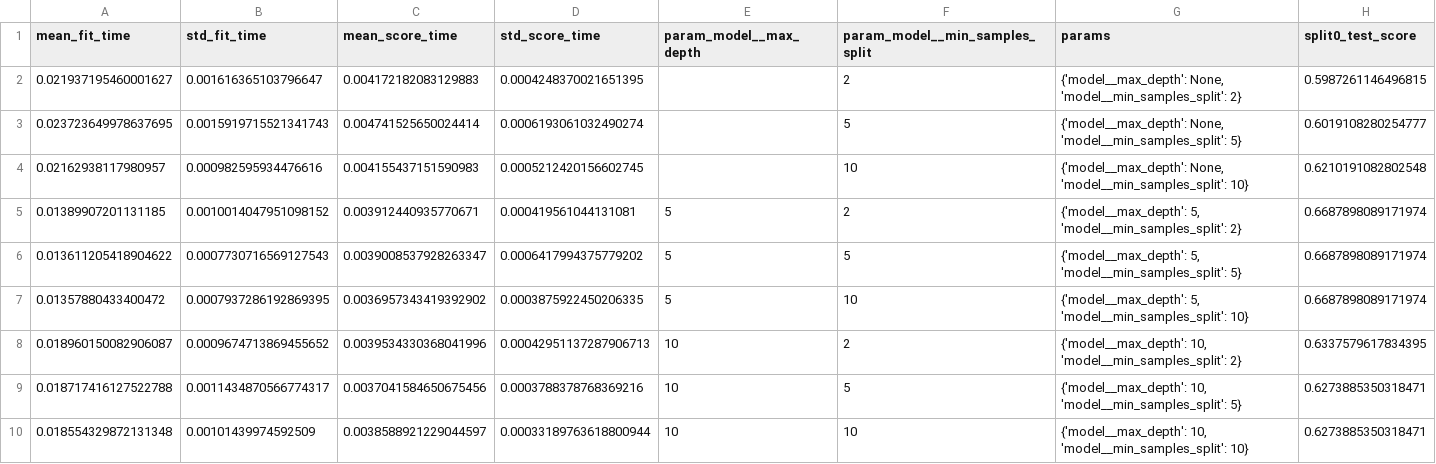
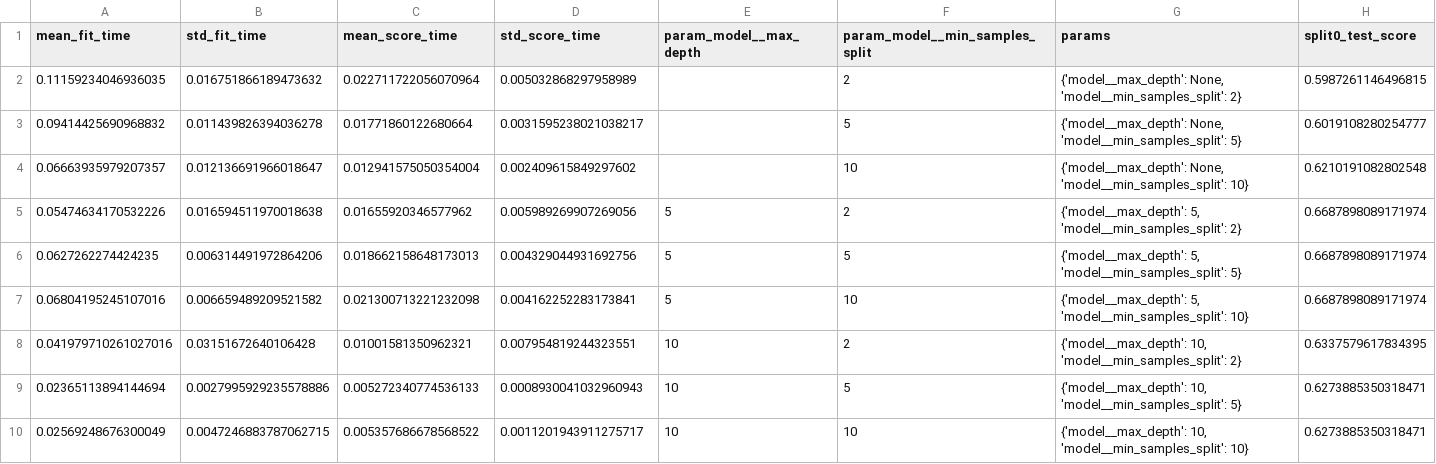
Before and after one commit to theduardomaciel/cc-ml, a CSV file: 03_Validation/csv/out/all_models/decision_tree_grid_results.csv, drawn as a sheet; only a part is shown; the diff names each change by its address in the sheet, - before the commit and + after, or states it on an @@ line.

```diff
--- a/03_Validation/csv/out/all_models/decision_tree_grid_results.csv
+++ b/03_Validation/csv/out/all_models/decision_tree_grid_results.csv
-A2 (mean_fit_time): 0.021937195460001627
+A2 (mean_fit_time): 0.11159234046936035
-B2 (std_fit_time): 0.001616365103796647
+B2 (std_fit_time): 0.016751866189473632
-C2 (mean_score_time): 0.004172182083129883
+C2 (mean_score_time): 0.022711722056070964
-D2 (std_score_time): 0.0004248370021651395
+D2 (std_score_time): 0.005032868297958989
-A3 (mean_fit_time): 0.023723649978637695
+A3 (mean_fit_time): 0.09414425690968832
-B3 (std_fit_time): 0.0015919715521341743
+B3 (std_fit_time): 0.011439826394036278
-C3 (mean_score_time): 0.004741525650024414
+C3 (mean_score_time): 0.01771860122680664
-D3 (std_score_time): 0.0006193061032490274
+D3 (std_score_time): 0.0031595238021038217
-A4 (mean_fit_time): 0.02162938117980957
+A4 (mean_fit_time): 0.06663935979207357
-B4 (std_fit_time): 0.000982595934476616
+B4 (std_fit_time): 0.012136691966018647
-C4 (mean_score_time): 0.004155437151590983
+C4 (mean_score_time): 0.012941575050354004
-D4 (std_score_time): 0.0005212420156602745
+D4 (std_score_time): 0.002409615849297602
-A5 (mean_fit_time): 0.01389907201131185
+A5 (mean_fit_time): 0.05474634170532226
-B5 (std_fit_time): 0.0010014047951098152
+B5 (std_fit_time): 0.016594511970018638
-C5 (mean_score_time): 0.003912440935770671
+C5 (mean_score_time): 0.01655920346577962
-D5 (std_score_time): 0.000419561044131081
+D5 (std_score_time): 0.005989269907269056
-A6 (mean_fit_time): 0.013611205418904622
+A6 (mean_fit_time): 0.0627262274424235
-B6 (std_fit_time): 0.0007730716569127543
+B6 (std_fit_time): 0.006314491972864206
-C6 (mean_score_time): 0.0039008537928263347
+C6 (mean_score_time): 0.018662158648173013
-D6 (std_score_time): 0.0006417994375779202
+D6 (std_score_time): 0.004329044931692756
-A7 (mean_fit_time): 0.01357880433400472
+A7 (mean_fit_time): 0.06804195245107016
-B7 (std_fit_time): 0.0007937286192869395
+B7 (std_fit_time): 0.006659489209521582
-C7 (mean_score_time): 0.0036957343419392902
+C7 (mean_score_time): 0.021300713221232098
-D7 (std_score_time): 0.0003875922450206335
+D7 (std_score_time): 0.004162252283173841
-A8 (mean_fit_time): 0.018960150082906087
+A8 (mean_fit_time): 0.041979710261027016
-B8 (std_fit_time): 0.0009674713869455652
+B8 (std_fit_time): 0.03151672640106428
-C8 (mean_score_time): 0.0039534330368041996
+C8 (mean_score_time): 0.01001581350962321
-D8 (std_score_time): 0.00042951137287906713
+D8 (std_score_time): 0.007954819244323551
-A9 (mean_fit_time): 0.018717416127522788
+A9 (mean_fit_time): 0.02365113894144694
-B9 (std_fit_time): 0.0011434870566774317
+B9 (std_fit_time): 0.0027995929235578886
-C9 (mean_score_time): 0.0037041584650675456
+C9 (mean_score_time): 0.005272340774536133
-D9 (std_score_time): 0.0003788378768369216
+D9 (std_score_time): 0.0008930041032960943
-A10 (mean_fit_time): 0.018554329872131348
+A10 (mean_fit_time): 0.02569248676300049
-B10 (std_fit_time): 0.00101439974592509
+B10 (std_fit_time): 0.0047246883787062715
-C10 (mean_score_time): 0.0038588921229044597
+C10 (mean_score_time): 0.005357686678568522
-D10 (std_score_time): 0.00033189763618800944
+D10 (std_score_time): 0.0011201943911275717
```
Also changed, not shown: 03_Validation/csv/out/all_models/gradient_boosting_grid_results.csv, 03_Validation/csv/out/all_models/knn_grid_results.csv, 8 other files.
